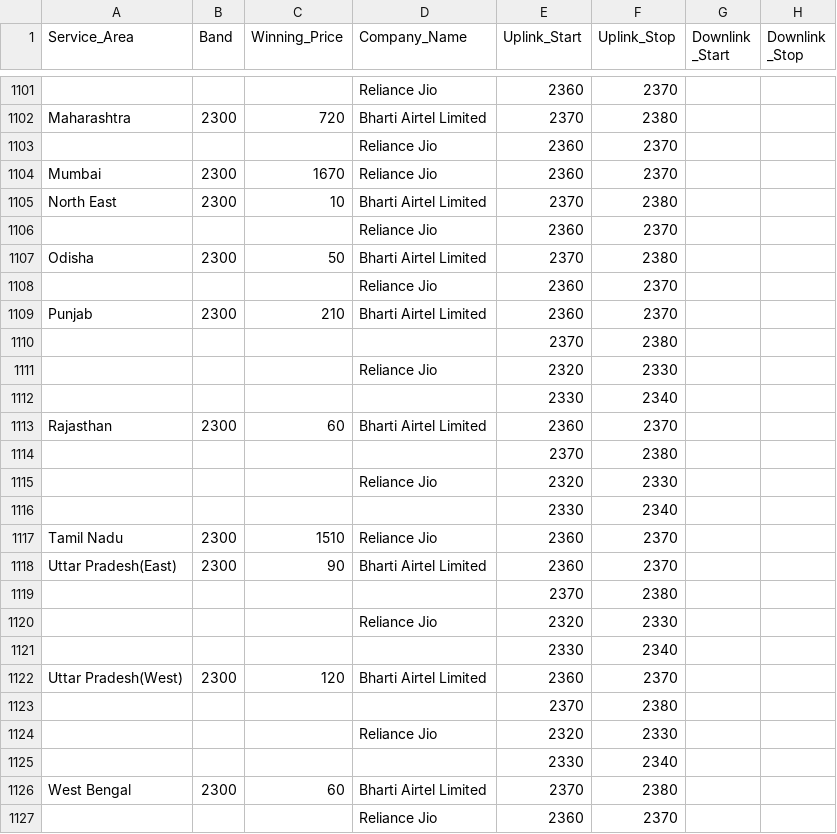
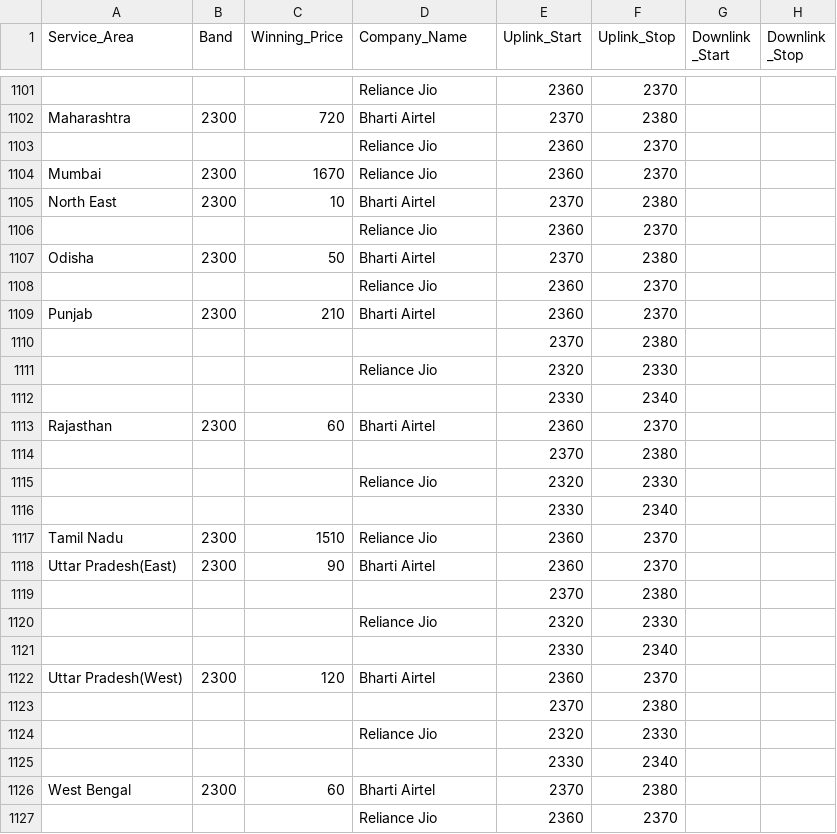
Before and after one commit to vjchristopher/two, a CSV file: final_results_2021.csv, drawn as a sheet; only a part is shown, gaps mark what is left out; the diff covers the shown part only; the diff names each change by its address in the sheet, - before the commit and + after, or states it on an @@ line.

```diff
--- a/final_results_2021.csv
+++ b/final_results_2021.csv
-D1102 (Company_Name): Bharti Airtel Limited
+D1102 (Company_Name): Bharti Airtel
-D1105 (Company_Name): Bharti Airtel Limited
+D1105 (Company_Name): Bharti Airtel
-D1107 (Company_Name): Bharti Airtel Limited
+D1107 (Company_Name): Bharti Airtel
-D1109 (Company_Name): Bharti Airtel Limited
+D1109 (Company_Name): Bharti Airtel
-D1113 (Company_Name): Bharti Airtel Limited
+D1113 (Company_Name): Bharti Airtel
-D1118 (Company_Name): Bharti Airtel Limited
+D1118 (Company_Name): Bharti Airtel
-D1122 (Company_Name): Bharti Airtel Limited
+D1122 (Company_Name): Bharti Airtel
-D1126 (Company_Name): Bharti Airtel Limited
+D1126 (Company_Name): Bharti Airtel
```
Also changed, not shown: 42 edited cells elsewhere in this file.
